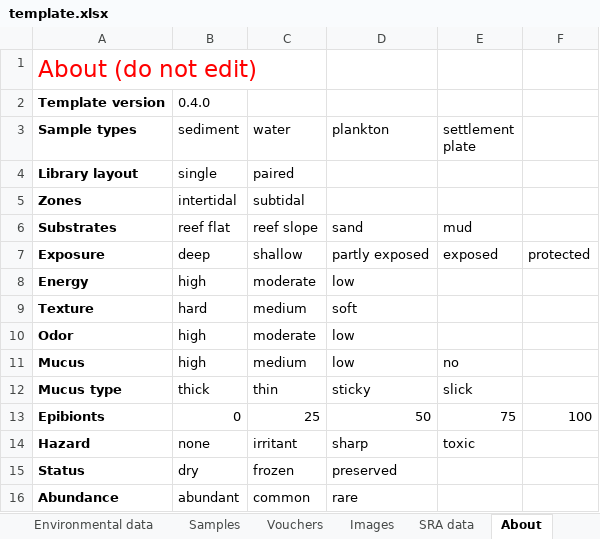
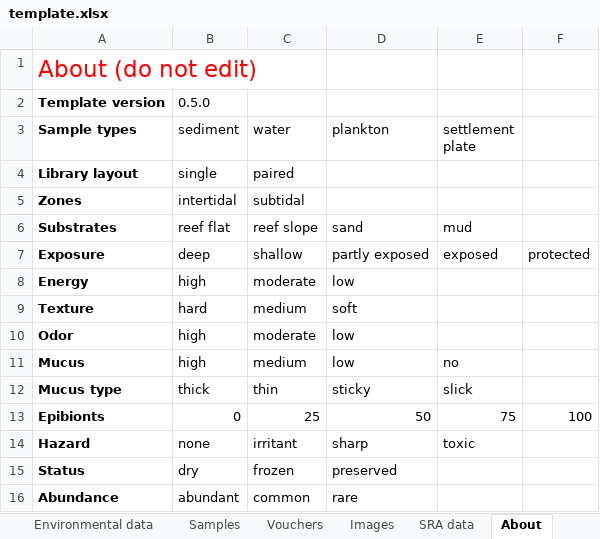
Before and after one commit to iobis/pacman-data-entry, an Excel workbook: template.xlsx, sheet About, drawn as a sheet; values as stored, in another font and other column widths than the file's, no borders; the diff names each change by its address in the sheet, - before the commit and + after, or states it on an @@ line.

```diff
--- a/template.xlsx (sheet About)
+++ b/template.xlsx (sheet About)
-B2 (sediment): 0.4.0
+B2 (sediment): 0.5.0
```
Also changed, not shown: sheet Vouchers.
